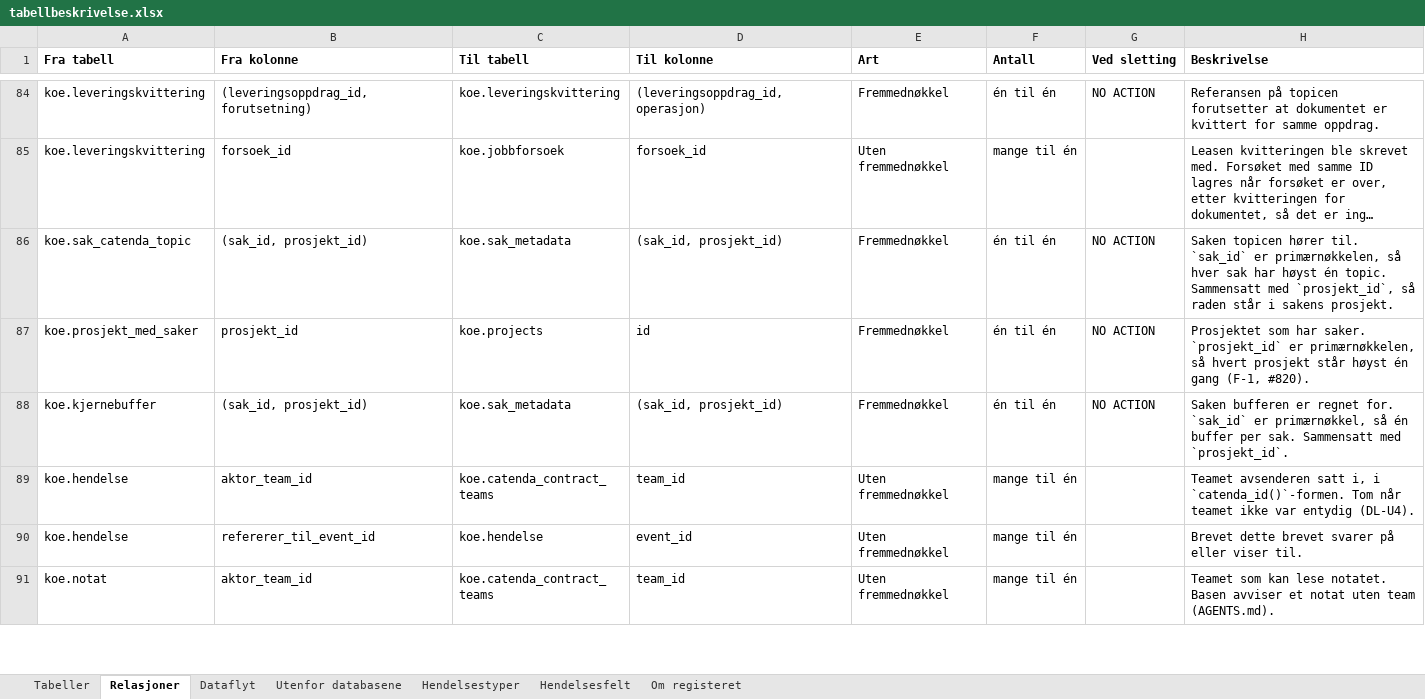
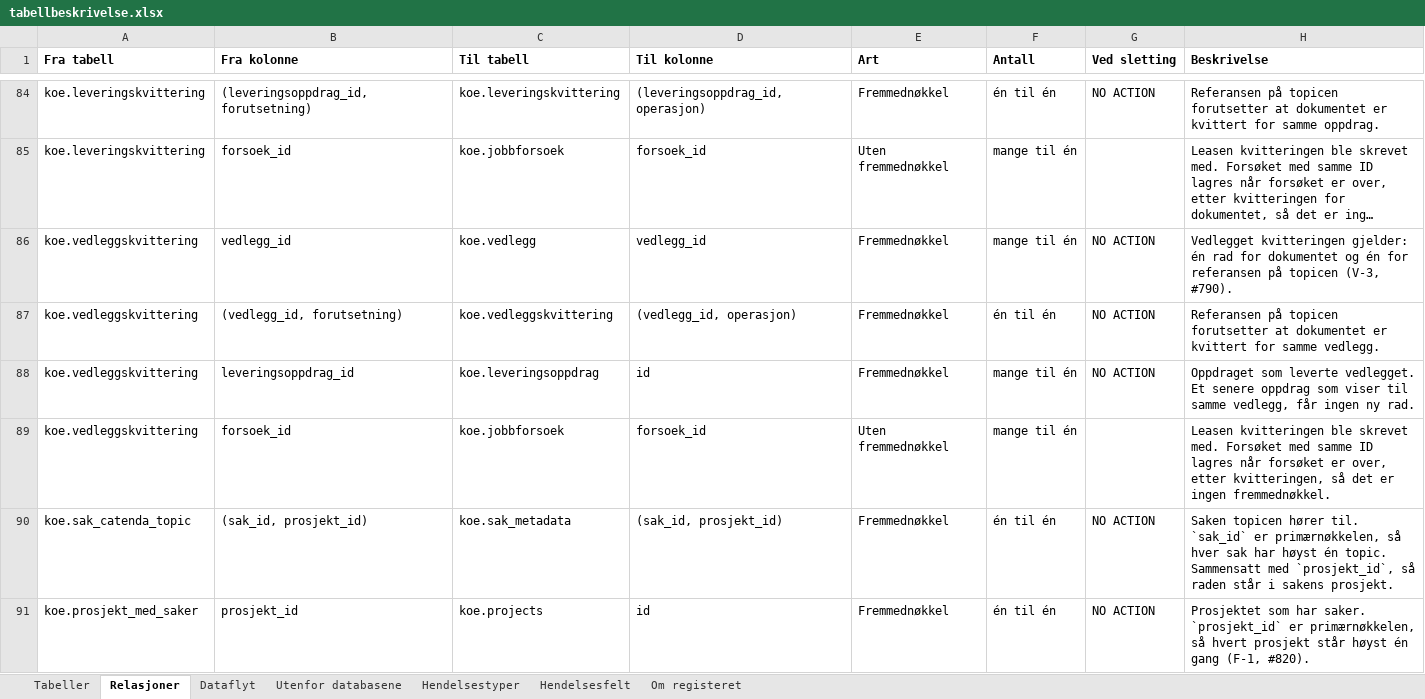
Before and after one commit to khjohns/endringsmeldinger, an Excel workbook: docs/datamodell/tabellbeskrivelse.xlsx, sheet Relasjoner, drawn as a sheet; only a part is shown, gaps mark what is left out; the shorter side is filled out with more unchanged rows; long unchanged cells end in …; values as stored, in another font and other column widths than the file's, no borders; the diff names each change by its address in the sheet, - before the commit and + after, or states it on an @@ line.

```diff
--- a/docs/datamodell/tabellbeskrivelse.xlsx (sheet Relasjoner)
+++ b/docs/datamodell/tabellbeskrivelse.xlsx (sheet Relasjoner)
+row 86: koe.vedleggskvittering | vedlegg_id | koe.vedlegg | vedlegg_id | Fremmednøkkel | mange til én | NO ACTION | Vedlegget kvitteringen gjelder: én rad for dokumentet og én for referansen på topicen (V-3, #790).
+row 87: koe.vedleggskvittering | (vedlegg_id, forutsetning) | koe.vedleggskvittering | (vedlegg_id, operasjon) | Fremmednøkkel | én til én | NO ACTION | Referansen på topicen forutsetter at dokumentet er kvittert for samme vedlegg.
+row 88: koe.vedleggskvittering | leveringsoppdrag_id | koe.leveringsoppdrag | id | Fremmednøkkel | mange til én | NO ACTION | Oppdraget som leverte vedlegget. Et senere oppdrag som viser til samme vedlegg, får ingen ny rad.
+row 89: koe.vedleggskvittering | forsoek_id | koe.jobbforsoek | forsoek_id | Uten fremmednøkkel | mange til én |  | Leasen kvitteringen ble skrevet med. Forsøket med samme ID lagres når forsøket er over, etter kvitteringen, så det er ingen fremmednøkkel.
```
Also changed, not shown: sheet Tabeller, 14 other files.
